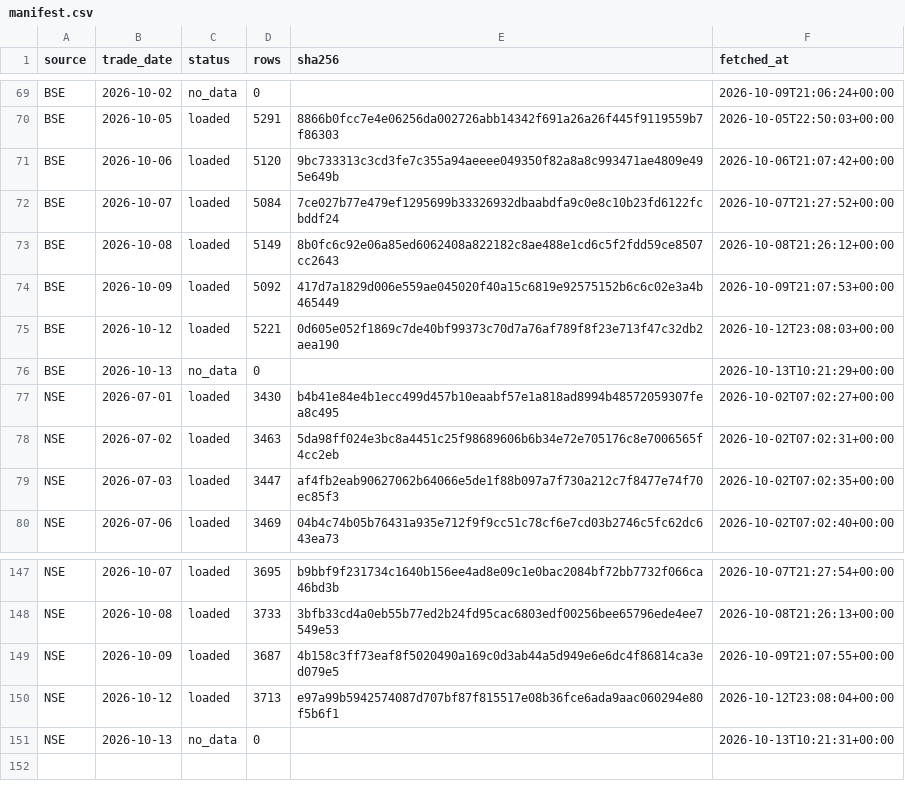
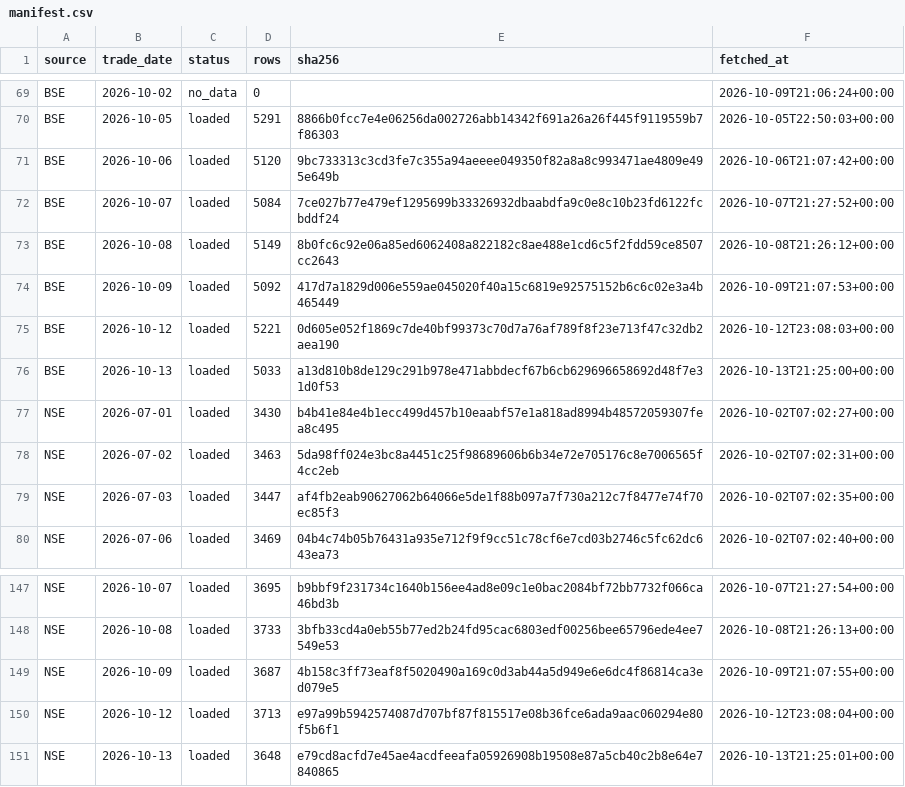
Before and after one commit to veer0608/bhavcopy-pipeline, a CSV file: data/manifest.csv, drawn as a sheet; only a part is shown, gaps mark what is left out.

```diff
--- a/data/manifest.csv
+++ b/data/manifest.csv
@@ -75,3 +75,3 @@ BSE,2026-10-09,loaded,5092,417d7a1829d006e559ae045020f40a15c6819e92575152b6c6c02
 BSE,2026-10-12,loaded,5221,0d605e052f1869c7de40bf99373c70d7a76af789f8f23e713f47c32db2aea190,2026-10-12T23:08:03+00:00
-BSE,2026-10-13,no_data,0,,2026-10-13T10:21:29+00:00
+BSE,2026-10-13,loaded,5033,a13d810b8de129c291b978e471abbdecf67b6cb629696658692d48f7e31d0f53,2026-10-13T21:25:00+00:00
 NSE,2026-07-01,loaded,3430,b4b41e84e4b1ecc499d457b10eaabf57e1a818ad8994b48572059307fea8c495,2026-10-02T07:02:27+00:00
@@ -150,2 +150,2 @@ NSE,2026-10-09,loaded,3687,4b158c3ff73eaf8f5020490a169c0d3ab44a5d949e6e6dc4f8681
 NSE,2026-10-12,loaded,3713,e97a99b5942574087d707bf87f815517e08b36fce6ada9aac060294e80f5b6f1,2026-10-12T23:08:04+00:00
-NSE,2026-10-13,no_data,0,,2026-10-13T10:21:31+00:00
+NSE,2026-10-13,loaded,3648,e79cd8acfd7e45ae4acdfeeafa05926908b19508e87a5cb40c2b8e64e7840865,2026-10-13T21:25:01+00:00
```
Also changed, not shown: data/corporate_actions.csv, 3 other files.
